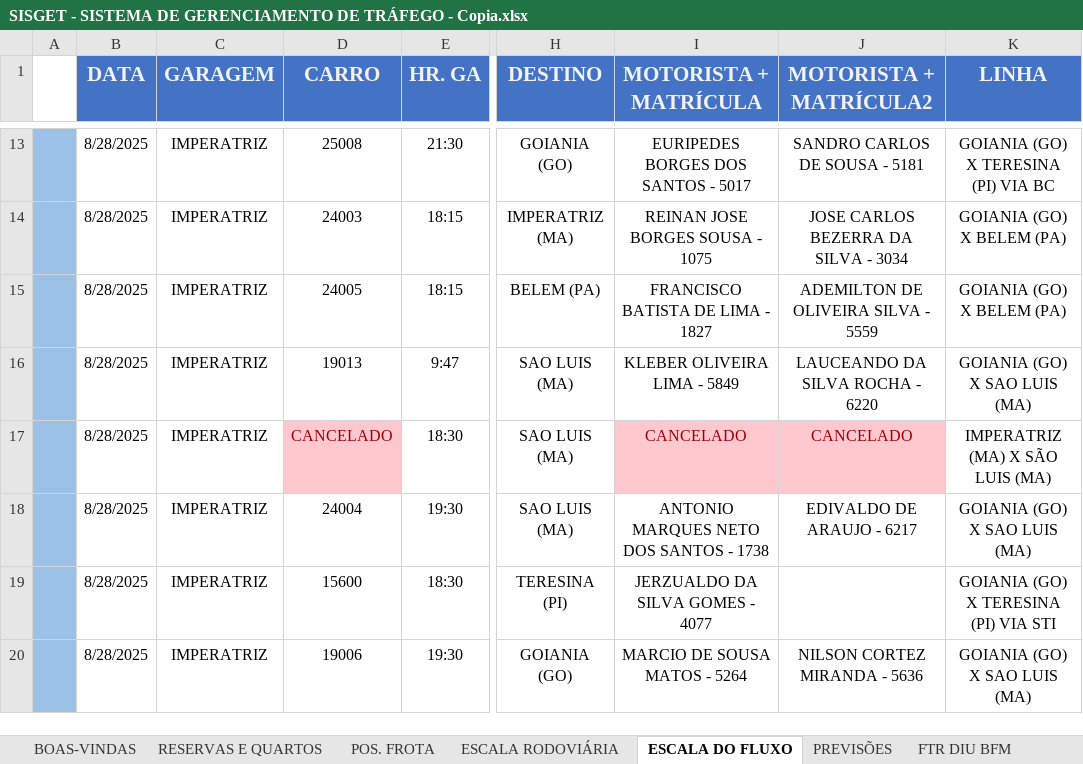
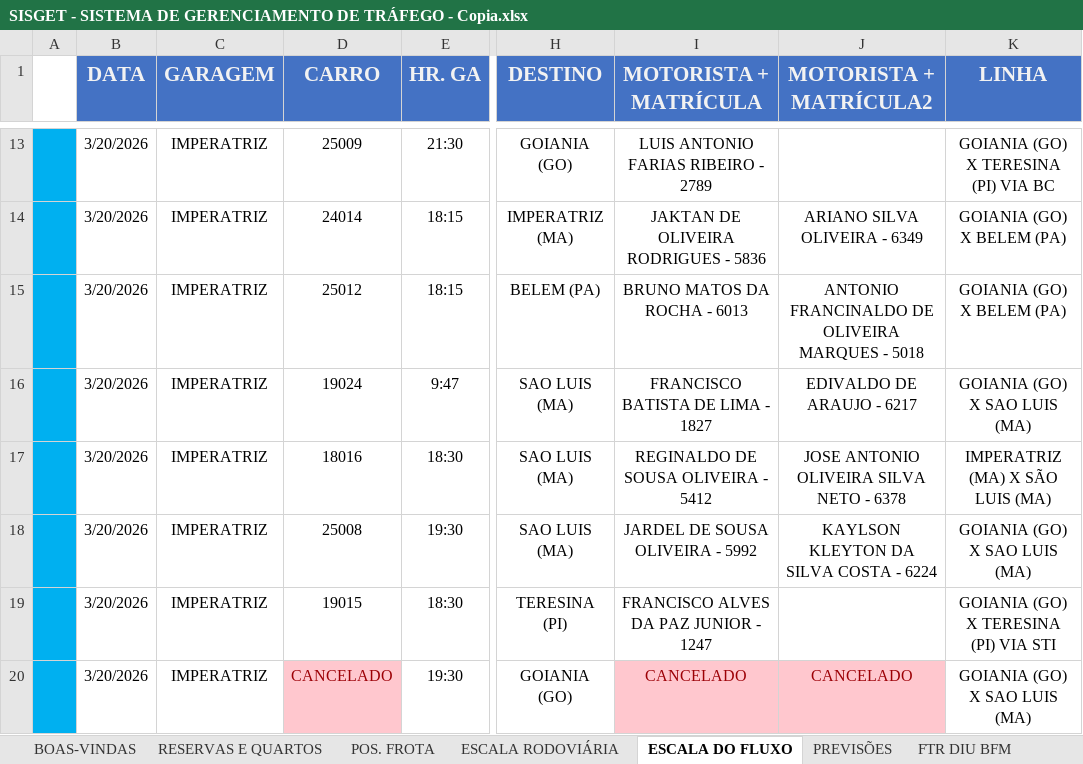
Before and after one commit to yo-melloo/solucoes-excel, an Excel workbook: Satélite Norte/.backup/SISGET - SISTEMA DE GERENCIAMENTO DE TRÁFEGO - Copia.xlsx, sheet ESCALA DO FLUXO, drawn as a sheet; only a part is shown, gaps mark what is left out; values as stored, in another font and other column widths than the file's, no borders; table styles not drawn; the diff covers the shown part only; the diff names each change by its address in the sheet, - before the commit and + after, or states it on an @@ line.

```diff
--- a/Satélite Norte/.backup/SISGET - SISTEMA DE GERENCIAMENTO DE TRÁFEGO - Copia.xlsx (sheet ESCALA DO FLUXO)
+++ b/Satélite Norte/.backup/SISGET - SISTEMA DE GERENCIAMENTO DE TRÁFEGO - Copia.xlsx (sheet ESCALA DO FLUXO)
-A13:A20 fill: #9BC2E6
+A13:A20 fill: #00B0F0
-B13:B20 (DATA): 8/28/2025
+B13:B20 (DATA): 3/20/2026
-D13 (CARRO): 25008
+D13 (CARRO): 25009
-I13 (MOTORISTA + MATRÍCULA): EURIPEDES BORGES DOS SANTOS - 5017
+I13 (MOTORISTA + MATRÍCULA): LUIS ANTONIO FARIAS RIBEIRO - 2789
-J13 (MOTORISTA + MATRÍCULA2): SANDRO CARLOS DE SOUSA - 5181
+J13 (MOTORISTA + MATRÍCULA2): (empty)
-D14 (CARRO): 24003
+D14 (CARRO): 24014
-I14 (MOTORISTA + MATRÍCULA): REINAN JOSE BORGES SOUSA - 1075
+I14 (MOTORISTA + MATRÍCULA): JAKTAN DE OLIVEIRA RODRIGUES - 5836
-J14 (MOTORISTA + MATRÍCULA2): JOSE CARLOS BEZERRA DA SILVA - 3034
+J14 (MOTORISTA + MATRÍCULA2): ARIANO SILVA OLIVEIRA - 6349
-D15 (CARRO): 24005
+D15 (CARRO): 25012
-I15 (MOTORISTA + MATRÍCULA): FRANCISCO BATISTA DE LIMA - 1827
+I15 (MOTORISTA + MATRÍCULA): BRUNO MATOS DA ROCHA - 6013
-J15 (MOTORISTA + MATRÍCULA2): ADEMILTON DE OLIVEIRA SILVA - 5559
+J15 (MOTORISTA + MATRÍCULA2): ANTONIO FRANCINALDO DE OLIVEIRA MARQUES - 5018
-D16 (CARRO): 19013
+D16 (CARRO): 19024
-I16 (MOTORISTA + MATRÍCULA): KLEBER OLIVEIRA LIMA - 5849
+I16 (MOTORISTA + MATRÍCULA): FRANCISCO BATISTA DE LIMA - 1827
-J16 (MOTORISTA + MATRÍCULA2): LAUCEANDO DA SILVA ROCHA - 6220
+J16 (MOTORISTA + MATRÍCULA2): EDIVALDO DE ARAUJO - 6217
-D17 (CARRO): CANCELADO
+D17 (CARRO): 18016
@@ D17 fill: #FFC7CE → none, text colour: #9C0006 → black @@
-I17 (MOTORISTA + MATRÍCULA): CANCELADO
+I17 (MOTORISTA + MATRÍCULA): REGINALDO DE SOUSA OLIVEIRA - 5412
@@ I17:J17 fill: #FFC7CE → none, text colour: #9C0006 → black @@
-J17 (MOTORISTA + MATRÍCULA2): CANCELADO
+J17 (MOTORISTA + MATRÍCULA2): JOSE ANTONIO OLIVEIRA SILVA NETO - 6378
-D18 (CARRO): 24004
+D18 (CARRO): 25008
-I18 (MOTORISTA + MATRÍCULA): ANTONIO MARQUES NETO DOS SANTOS - 1738
+I18 (MOTORISTA + MATRÍCULA): JARDEL DE SOUSA OLIVEIRA - 5992
-J18 (MOTORISTA + MATRÍCULA2): EDIVALDO DE ARAUJO - 6217
+J18 (MOTORISTA + MATRÍCULA2): KAYLSON KLEYTON DA SILVA COSTA - 6224
-D19 (CARRO): 15600
+D19 (CARRO): 19015
-I19 (MOTORISTA + MATRÍCULA): JERZUALDO DA SILVA GOMES - 4077
+I19 (MOTORISTA + MATRÍCULA): FRANCISCO ALVES DA PAZ JUNIOR - 1247
-D20 (CARRO): 19006
+D20 (CARRO): CANCELADO
@@ D20 fill: none → #FFC7CE, text colour: black → #9C0006 @@
-I20 (MOTORISTA + MATRÍCULA): MARCIO DE SOUSA MATOS - 5264
+I20 (MOTORISTA + MATRÍCULA): CANCELADO
@@ I20:J20 fill: none → #FFC7CE, text colour: black → #9C0006 @@
-J20 (MOTORISTA + MATRÍCULA2): NILSON CORTEZ MIRANDA - 5636
+J20 (MOTORISTA + MATRÍCULA2): CANCELADO
```
Also changed, not shown: 47 edited cells and cell formats elsewhere in this sheet, sheet FRT NTR BFM, sheet FTR DIU BFM, sheet ESCALA RODOVIÁRIA, sheet POS. FROTA, sheet PREVISÕES, sheet RESERVAS E QUARTOS, formulas that keep their value, hidden cells, 4 other files.
